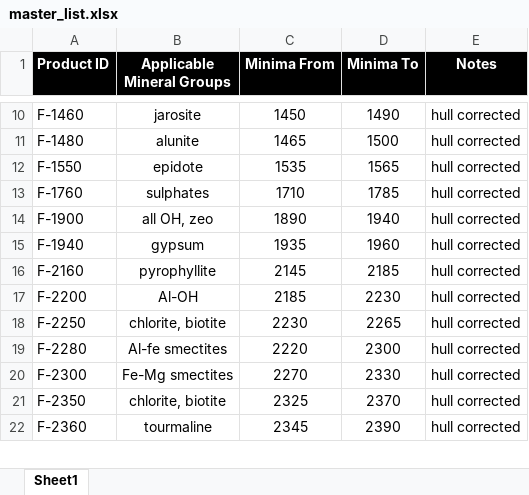
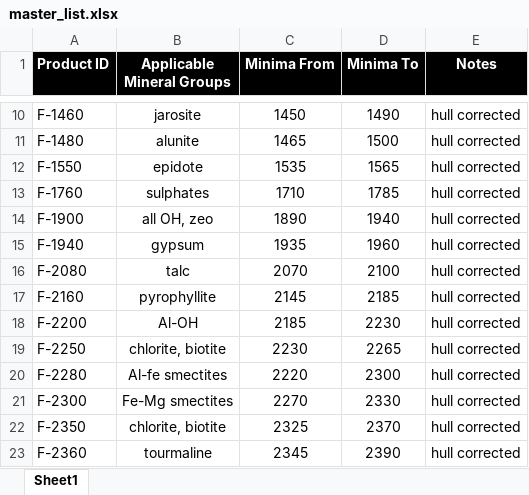
Before and after one commit to michaelmelnick/hyperspectral_notebook, an Excel workbook: master_list.xlsx, sheet Sheet1, drawn as a sheet; only a part is shown, gaps mark what is left out; values as stored, in another font and other column widths than the file's, no borders; the diff names each change by its address in the sheet, - before the commit and + after, or states it on an @@ line.

Commit message:
Update criteria with Talc criterion

```diff
--- a/master_list.xlsx (sheet Sheet1)
+++ b/master_list.xlsx (sheet Sheet1)
+row 16: F-2080 | talc | 2070 | 2100 | hull corrected
```
Also changed, not shown: 1 other file.
